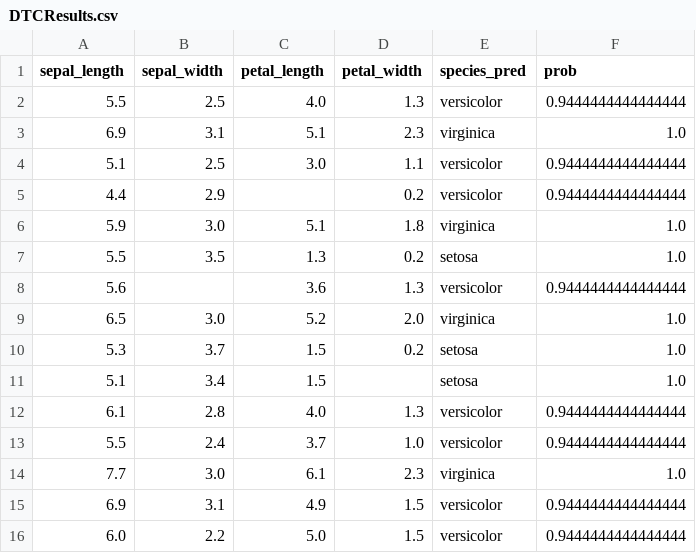
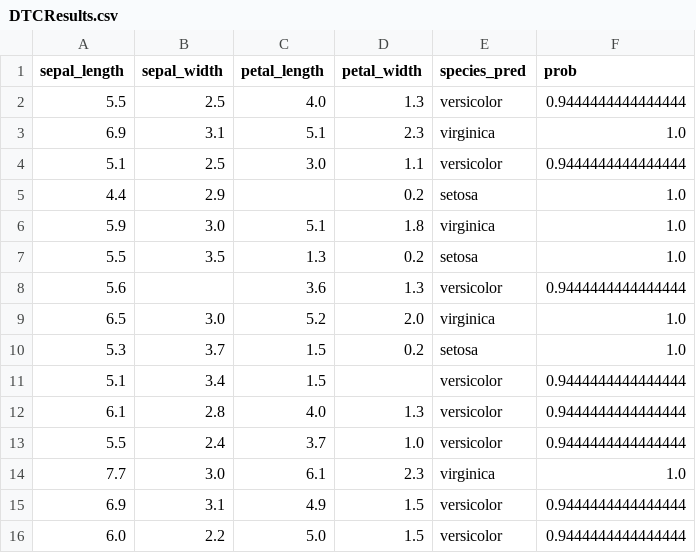
Before and after one commit to DeepikaJ08/ETLHiveML, a CSV file: Class 19 - Decision Tree Classification/DTCResults.csv, drawn as a sheet.

Commit message:
Class 19 - 09.03 - Decision Tree Classification

```diff
--- a/Class 19 - Decision Tree Classification/DTCResults.csv
+++ b/Class 19 - Decision Tree Classification/DTCResults.csv
@@ -4,3 +4,3 @@ sepal_length,sepal_width,petal_length,petal_width,species_pred,prob
 5.1,2.5,3.0,1.1,versicolor,0.9444444444444444
-4.4,2.9,,0.2,versicolor,0.9444444444444444
+4.4,2.9,,0.2,setosa,1.0
 5.9,3.0,5.1,1.8,virginica,1.0
@@ -10,3 +10,3 @@ sepal_length,sepal_width,petal_length,petal_width,species_pred,prob
 5.3,3.7,1.5,0.2,setosa,1.0
-5.1,3.4,1.5,,setosa,1.0
+5.1,3.4,1.5,,versicolor,0.9444444444444444
 6.1,2.8,4.0,1.3,versicolor,0.9444444444444444
```
Also changed, not shown: 1 other file.
